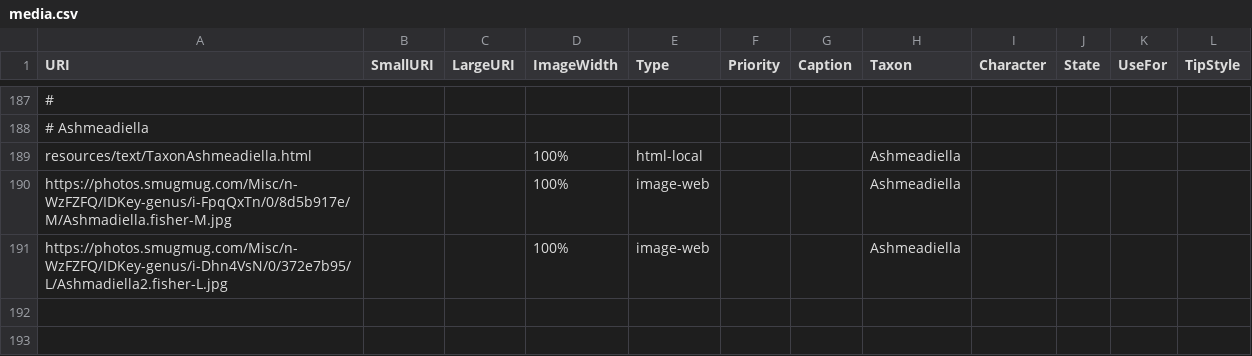
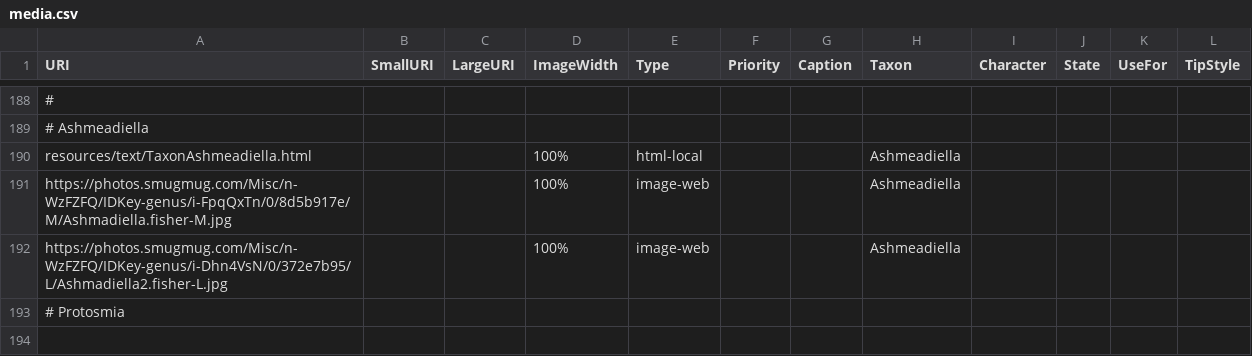
Before and after one commit to zdankowicz/homalodisca, a CSV file: identikit/kb/genera/media.csv, drawn as a sheet; only a part is shown, gaps mark what is left out; the diff covers the shown part only; the diff names each change by its address in the sheet, - before the commit and + after, or states it on an @@ line.

```diff
--- a/identikit/kb/genera/media.csv
+++ b/identikit/kb/genera/media.csv
+row 193: # Protosmia
+row 194: (empty)
```
Also changed, not shown: 2 added rows and 8 edited cells elsewhere in this file, identikit/kb/genera/taxa.csv.
